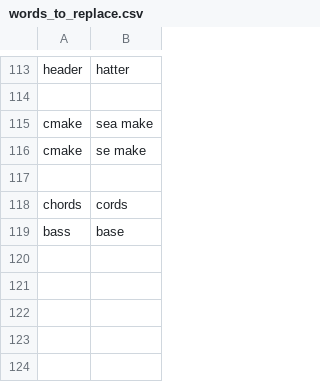
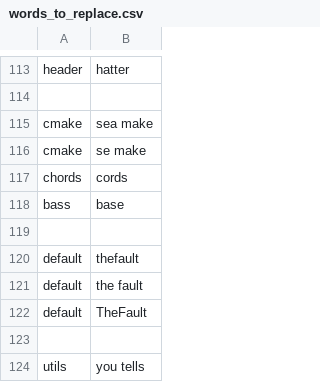
Before and after one commit to Twiebs/knausj_talon, a CSV file: settings/words_to_replace.csv, drawn as a sheet; only a part is shown, gaps mark what is left out; removed rows and columns are numbered as before the commit, all else as after; the diff names each change by its address in the sheet, - before the commit and + after, or states it on an @@ line.

Commit message:
ad
# Conflicts:
#	settings/words_to_replace.csv

# Conflicts:
#	settings/words_to_replace.csv

```diff
--- a/settings/words_to_replace.csv
+++ b/settings/words_to_replace.csv
-row 117: (empty)
+row 119: (empty)
+row 120: default | thefault
+row 121: default | the fault
+row 122: default | TheFault
+row 123: (empty)
+row 124: utils | you tells
```
